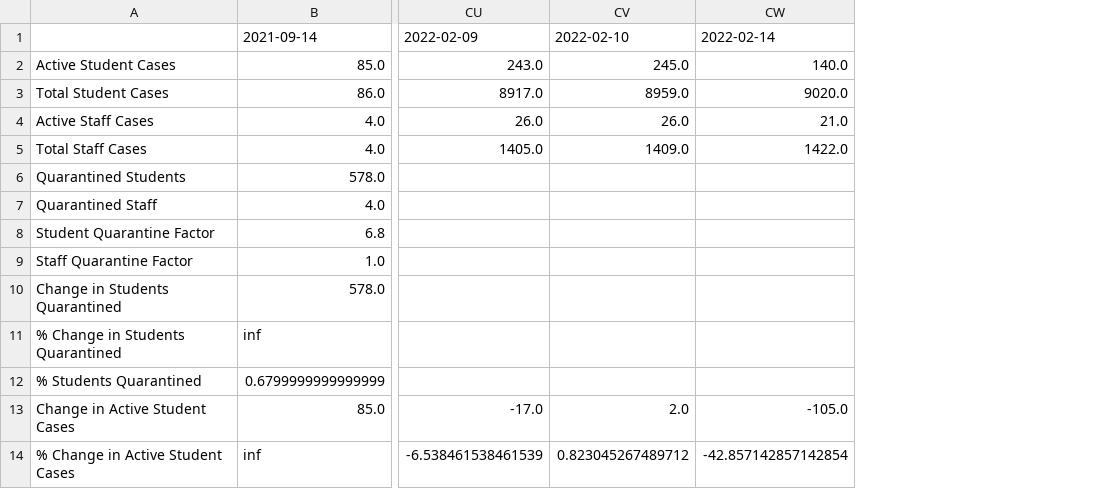
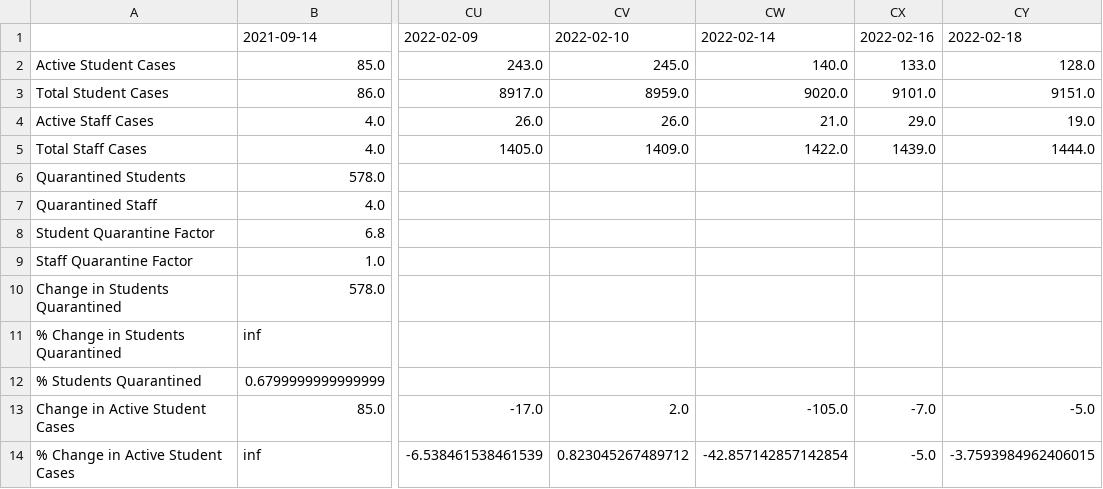
Before and after one commit to robwiss/aacps_covid_data, a CSV file: summary_T.csv, drawn as a sheet; only a part is shown, gaps mark what is left out; the diff names each change by its address in the sheet, - before the commit and + after, or states it on an @@ line.

Commit message:
data update 2022-02-18

```diff
--- a/summary_T.csv
+++ b/summary_T.csv
+column CX, rows 1-14: 2022-02-16 | 133.0 | 9101.0 | 29.0 | 1439.0 |  |  |  |  |  |  |  | -7.0 | -5.0
+column CY, rows 1-14: 2022-02-18 | 128.0 | 9151.0 | 19.0 | 1444.0 |  |  |  |  |  |  |  | -5.0 | -3.7593984962406015
```
Also changed, not shown: summary.csv, 4 other files.
